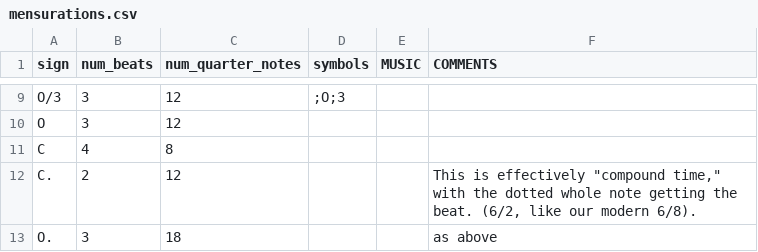
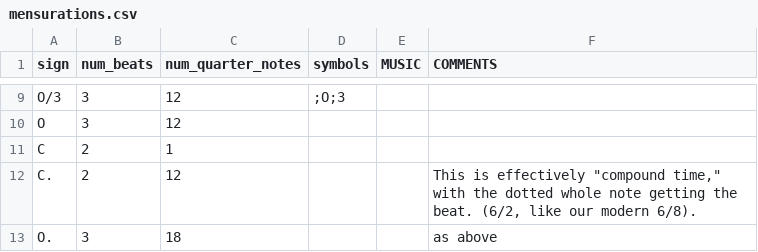
Before and after one commit to sul-cidr/josquin-ribbon, a CSV file: _data/mensurations.csv, drawn as a sheet; only a part is shown, gaps mark what is left out.

Commit message:
Update mensurations.csv
Fixing line 11, per Jesse's input

```diff
--- a/_data/mensurations.csv
+++ b/_data/mensurations.csv
@@ -10,3 +10,3 @@ O/3,3,12,;O;3,,
 O,3,12,,,
-C,4,8,,,
+C,2,1,,,
 C.,2,12,,,"This is effectively ""compound time,"" with the dotted whole note getting the beat. (6/2, like our modern 6/8)."
```
